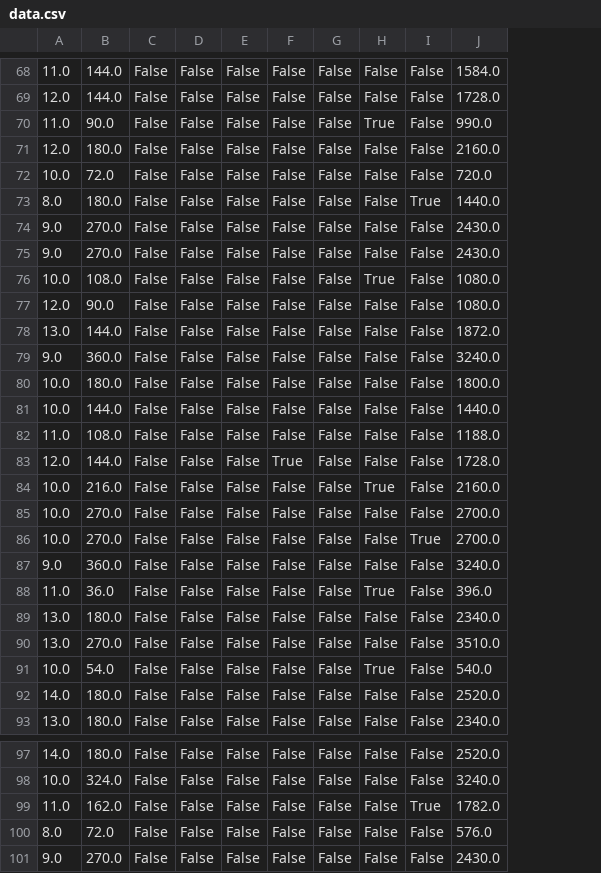
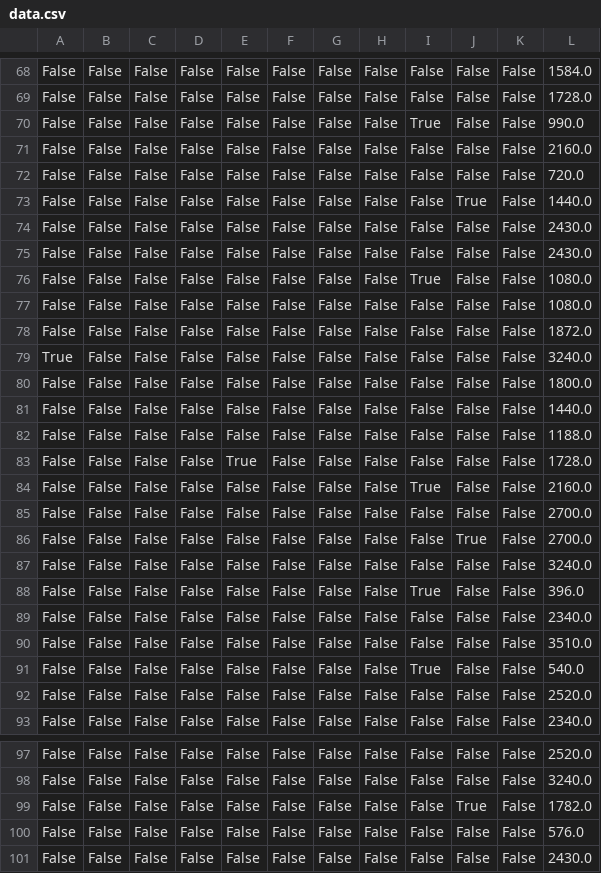
Before and after one commit to serize02/LGI-predictor, a CSV file: data/selected/data.csv, drawn as a sheet; only a part is shown, gaps mark what is left out; removed rows and columns are numbered as before the commit, all else as after; the diff covers the shown part only; the diff names each change by its address in the sheet, - before the commit and + after, or states it on an @@ line.

```diff
--- a/data/selected/data.csv
+++ b/data/selected/data.csv
-column A, rows 68-93: 11.0 | 12.0 | 11.0 | 12.0 | 10.0 | 8.0 | 9.0 | 9.0 | 10.0 | 12.0 | 13.0 | 9.0 | 10.0 | 10.0 | 11.0 | 12.0 | 10.0 | 10.0 | 10.0 | 9.0 | 11.0 | 13.0 | 13.0 | 10.0 | 14.0 | 13.0; rows 97-101: 14.0 | 10.0 | 11.0 | 8.0 | 9.0
-column B, rows 68-93: 144.0 | 144.0 | 90.0 | 180.0 | 72.0 | 180.0 | 270.0 | 270.0 | 108.0 | 90.0 | 144.0 | 360.0 | 180.0 | 144.0 | 108.0 | 144.0 | 216.0 | 270.0 | 270.0 | 360.0 | 36.0 | 180.0 | 270.0 | 54.0 | 180.0 | 180.0; rows 97-101: 180.0 | 324.0 | 162.0 | 72.0 | 270.0
+column A, rows 68-93: False | False | False | False | False | False | False | False | False | False | False | True | False | False | False | False | False | False | False | False | False | False | False | False | False | False; rows 97-101: all False
+column B, rows 68-93: all False; rows 97-101: all False
+column J, rows 68-93: False | False | False | False | False | True | False | False | False | False | False | False | False | False | False | False | False | False | True | False | False | False | False | False | False | False; rows 97-101: False | False | True | False | False
+column K, rows 68-93: all False; rows 97-101: all False
-H70: True
+H70: False
-I70: False
+I70: True
-I73: True
+I73: False
-H76: True
+H76: False
-I76: False
+I76: True
-E83: False
+E83: True
-F83: True
+F83: False
-H84: True
+H84: False
-I84: False
+I84: True
-I86: True
+I86: False
-H88: True
+H88: False
-I88: False
+I88: True
-H91: True
+H91: False
-I91: False
+I91: True
-I99: True
+I99: False
```
Also changed, not shown: 1 added row, 1 removed row and 34 edited cells elsewhere in this file, 5 other files.
